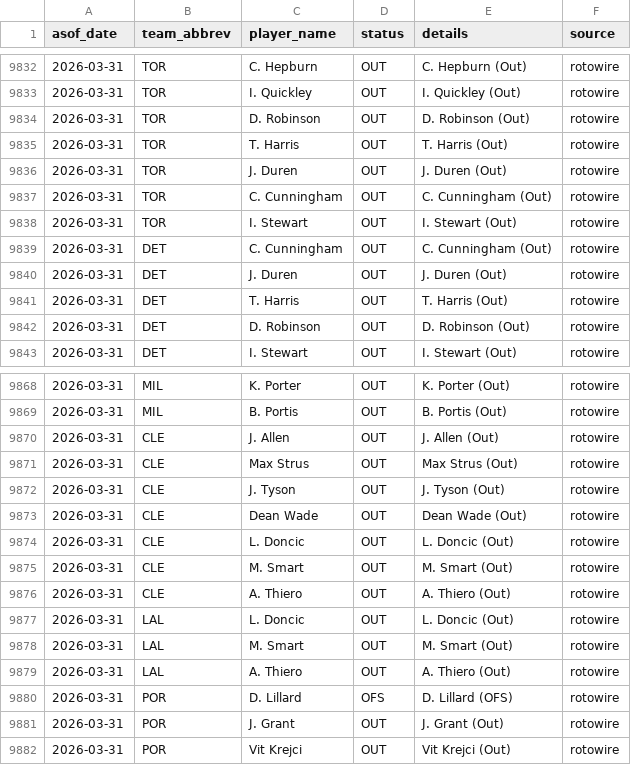
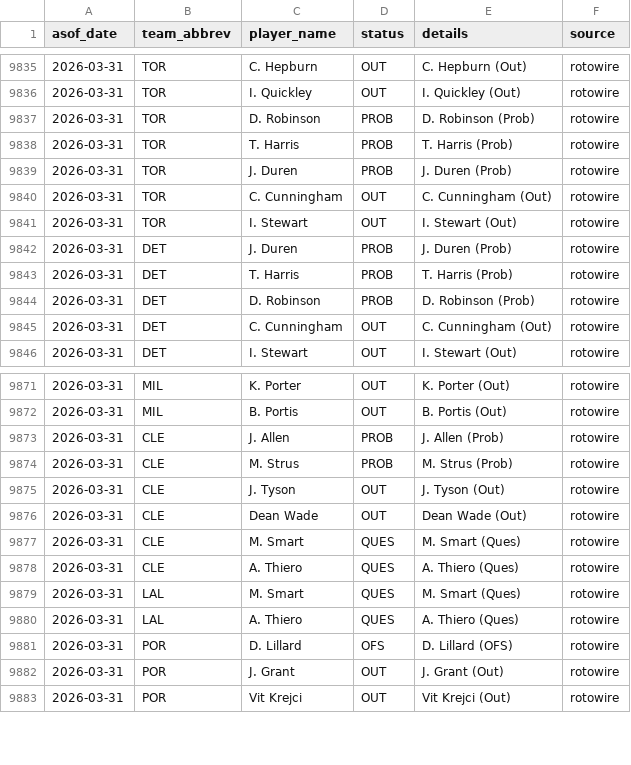
Before and after one commit to oliver-monday/moneyline, a CSV file: logs/injury_log.csv, drawn as a sheet; only a part is shown, gaps mark what is left out; the diff covers the shown part only.

```diff
--- a/logs/injury_log.csv
+++ b/logs/injury_log.csv
@@ -9833,11 +9836,11 @@ asof_date,team_abbrev,player_name,status,details,source
 2026-03-31,TOR,I. Quickley,OUT,I. Quickley (Out),rotowire
-2026-03-31,TOR,D. Robinson,OUT,D. Robinson (Out),rotowire
-2026-03-31,TOR,T. Harris,OUT,T. Harris (Out),rotowire
-2026-03-31,TOR,J. Duren,OUT,J. Duren (Out),rotowire
+2026-03-31,TOR,D. Robinson,PROB,D. Robinson (Prob),rotowire
+2026-03-31,TOR,T. Harris,PROB,T. Harris (Prob),rotowire
+2026-03-31,TOR,J. Duren,PROB,J. Duren (Prob),rotowire
 2026-03-31,TOR,C. Cunningham,OUT,C. Cunningham (Out),rotowire
 2026-03-31,TOR,I. Stewart,OUT,I. Stewart (Out),rotowire
+2026-03-31,DET,J. Duren,PROB,J. Duren (Prob),rotowire
+2026-03-31,DET,T. Harris,PROB,T. Harris (Prob),rotowire
+2026-03-31,DET,D. Robinson,PROB,D. Robinson (Prob),rotowire
 2026-03-31,DET,C. Cunningham,OUT,C. Cunningham (Out),rotowire
-2026-03-31,DET,J. Duren,OUT,J. Duren (Out),rotowire
-2026-03-31,DET,T. Harris,OUT,T. Harris (Out),rotowire
-2026-03-31,DET,D. Robinson,OUT,D. Robinson (Out),rotowire
 2026-03-31,DET,I. Stewart,OUT,I. Stewart (Out),rotowire
@@ -9869,12 +9872,10 @@ asof_date,team_abbrev,player_name,status,details,source
 2026-03-31,MIL,B. Portis,OUT,B. Portis (Out),rotowire
-2026-03-31,CLE,J. Allen,OUT,J. Allen (Out),rotowire
-2026-03-31,CLE,Max Strus,OUT,Max Strus (Out),rotowire
+2026-03-31,CLE,J. Allen,PROB,J. Allen (Prob),rotowire
+2026-03-31,CLE,M. Strus,PROB,M. Strus (Prob),rotowire
 2026-03-31,CLE,J. Tyson,OUT,J. Tyson (Out),rotowire
 2026-03-31,CLE,Dean Wade,OUT,Dean Wade (Out),rotowire
-2026-03-31,CLE,L. Doncic,OUT,L. Doncic (Out),rotowire
-2026-03-31,CLE,M. Smart,OUT,M. Smart (Out),rotowire
-2026-03-31,CLE,A. Thiero,OUT,A. Thiero (Out),rotowire
-2026-03-31,LAL,L. Doncic,OUT,L. Doncic (Out),rotowire
-2026-03-31,LAL,M. Smart,OUT,M. Smart (Out),rotowire
-2026-03-31,LAL,A. Thiero,OUT,A. Thiero (Out),rotowire
+2026-03-31,CLE,M. Smart,QUES,M. Smart (Ques),rotowire
+2026-03-31,CLE,A. Thiero,QUES,A. Thiero (Ques),rotowire
+2026-03-31,LAL,M. Smart,QUES,M. Smart (Ques),rotowire
+2026-03-31,LAL,A. Thiero,QUES,A. Thiero (Ques),rotowire
 2026-03-31,POR,D. Lillard,OFS,D. Lillard (OFS),rotowire
```
Also changed, not shown: 1 added row and 1 moved row elsewhere in this file, 1 other file.
